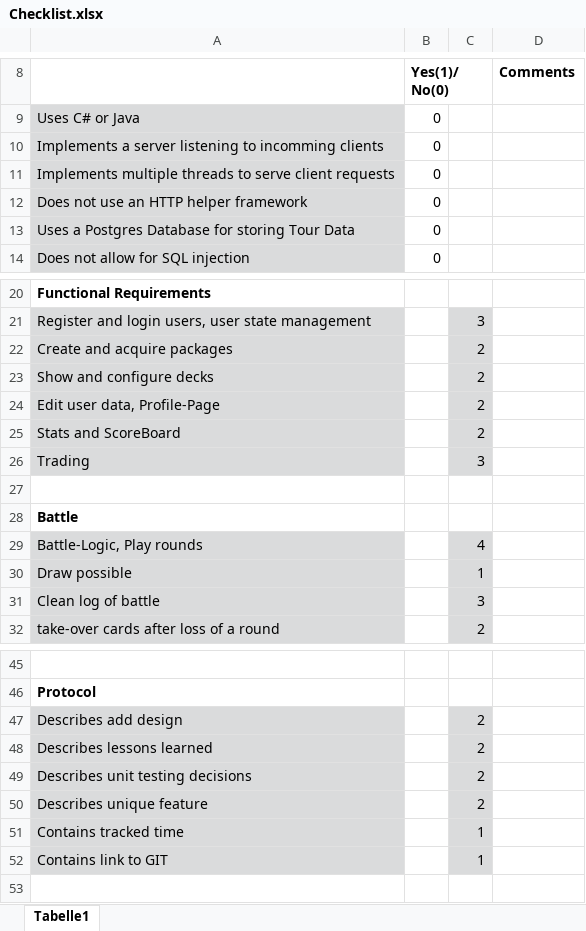
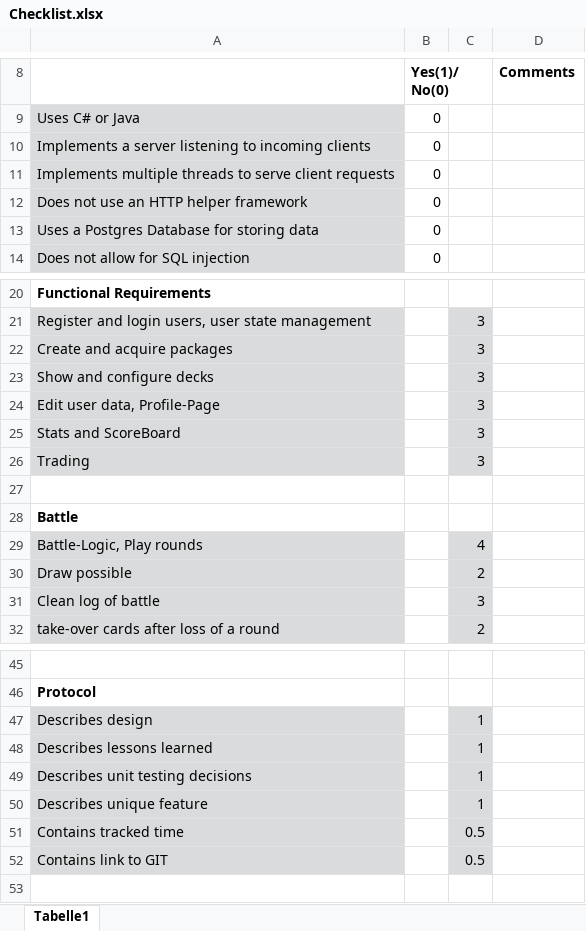
Before and after one commit to yqni13/MTCG, an Excel workbook: doc/Checklist.xlsx, sheet Tabelle1, drawn as a sheet; only a part is shown, gaps mark what is left out; values as stored, in another font and other column widths than the file's, no borders; conditional formats not drawn; removed rows and columns are numbered as before the commit, all else as after; the diff covers the shown part only; the diff names each change by its address in the sheet, - before the commit and + after, or states it on an @@ line.

```diff
--- a/doc/Checklist.xlsx (sheet Tabelle1)
+++ b/doc/Checklist.xlsx (sheet Tabelle1)
-A10: …listening to incomming clients
+A10: …listening to incoming clients
-A13: Uses a Postgres Database for storing Tour Data
+A13: Uses a Postgres Database for storing data
-C22:C25: 2
+C22:C25: 3
-C30: 1
+C30: 2
-row 47: Describes add design |  | 2
+row 47: Describes design |  | 1
-C48:C50: 2
+C48:C50: 1
-C51:C52: 1
+C51:C52: 0.5
```
Also changed, not shown: 1 edited cell elsewhere in this sheet, 28 other files.
